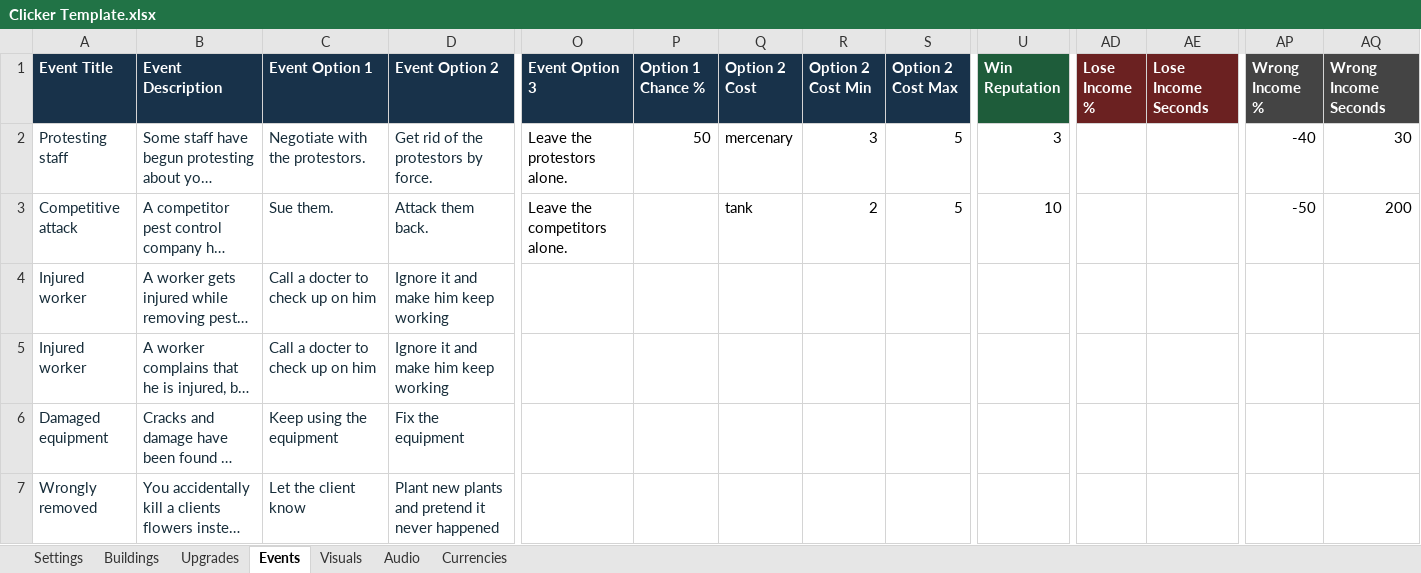
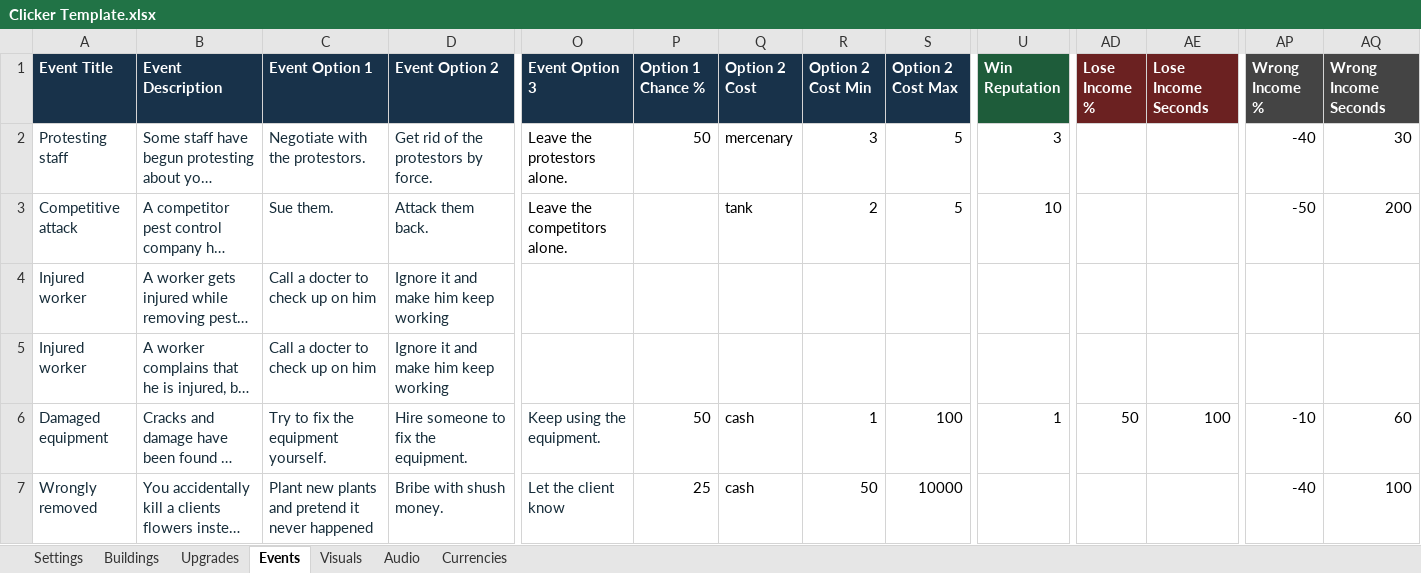
Before and after one commit to AmberTimber/COMP-2165-project-3, an Excel workbook: Pest control empire/Student Content/Clicker Template.xlsx, sheet Events, drawn as a sheet; only a part is shown, gaps mark what is left out; long unchanged cells end in …; values as stored, in another font and other column widths than the file's, no borders; the diff covers the shown part only; the diff names each change by its address in the sheet, - before the commit and + after, or states it on an @@ line.

```diff
--- a/Pest control empire/Student Content/Clicker Template.xlsx (sheet Events)
+++ b/Pest control empire/Student Content/Clicker Template.xlsx (sheet Events)
-C6 (Event Option 1): Keep using the equipment
+C6 (Event Option 1): Try to fix the equipment yourself.
-D6 (Event Option 2): Fix the equipment
+D6 (Event Option 2): Hire someone to fix the equipment.
-O6 (Event Option 3): (empty)
+O6 (Event Option 3): Keep using the equipment.
-P6 (Option 1 Chance %): (empty)
+P6 (Option 1 Chance %): 50
-Q6:Q7 (Option 2 Cost): (empty)
+Q6:Q7 (Option 2 Cost): cash
-R6 (Option 2 Cost Min): (empty)
+R6 (Option 2 Cost Min): 1
-S6 (Option 2 Cost Max): (empty)
+S6 (Option 2 Cost Max): 100
-U6 (Win Reputation): (empty)
+U6 (Win Reputation): 1
-AD6 (Lose Income %): (empty)
+AD6 (Lose Income %): 50
-AE6 (Lose Income Seconds): (empty)
+AE6 (Lose Income Seconds): 100
-AP6 (Wrong Income %): (empty)
+AP6 (Wrong Income %): -10
-AQ6 (Wrong Income Seconds): (empty)
+AQ6 (Wrong Income Seconds): 60
-C7 (Event Option 1): Let the client know
+C7 (Event Option 1): Plant new plants and pretend it never happened
-D7 (Event Option 2): Plant new plants and pretend it never happened
+D7 (Event Option 2): Bribe with shush money.
-O7 (Event Option 3): (empty)
+O7 (Event Option 3): Let the client know
-P7 (Option 1 Chance %): (empty)
+P7 (Option 1 Chance %): 25
-R7 (Option 2 Cost Min): (empty)
+R7 (Option 2 Cost Min): 50
-S7 (Option 2 Cost Max): (empty)
+S7 (Option 2 Cost Max): 10000
-AP7 (Wrong Income %): (empty)
+AP7 (Wrong Income %): -40
-AQ7 (Wrong Income Seconds): (empty)
+AQ7 (Wrong Income Seconds): 100
```
Also changed, not shown: 20 edited cells elsewhere in this sheet, sheet Buildings, 13 other files.
